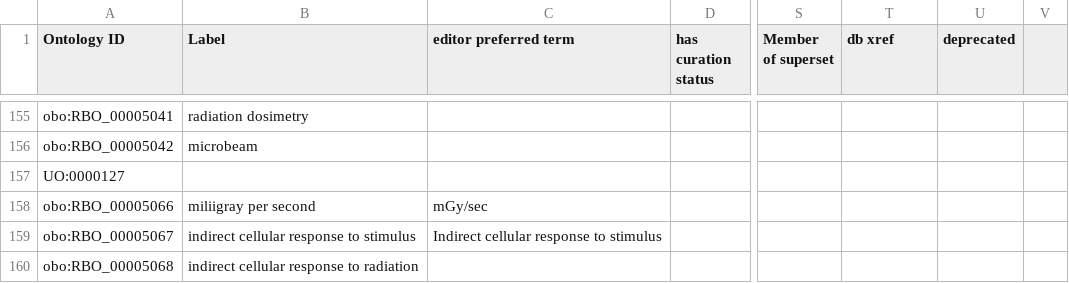
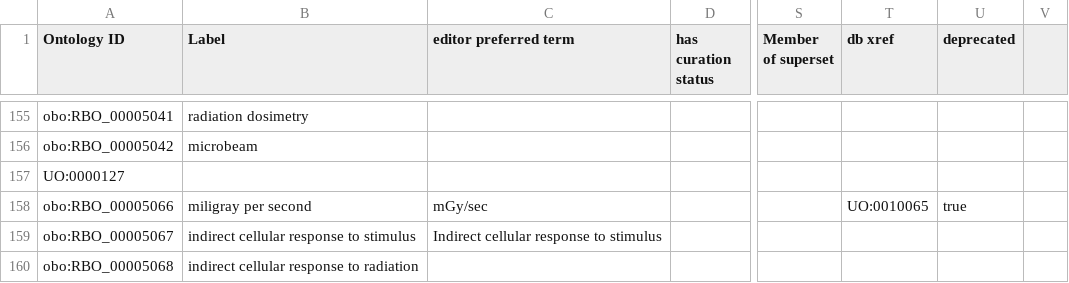
Before and after one commit to Radiobiology-Informatics-Consortium/RBO, a TSV file: src/templates/RBO_classes.tsv, drawn as a sheet; only a part is shown, gaps mark what is left out; the diff names each change by its address in the sheet, - before the commit and + after, or states it on an @@ line.

Commit message:
deprecate miligray per hour, link to new UO class [#110]

```diff
--- a/src/templates/RBO_classes.tsv
+++ b/src/templates/RBO_classes.tsv
-B158 (Label): miliigray per second
+B158 (Label): miligray per second
-T158 (db xref): (empty)
+T158 (db xref): UO:0010065
-U158 (deprecated): (empty)
+U158 (deprecated): true
```
Also changed, not shown: 2 other files.
